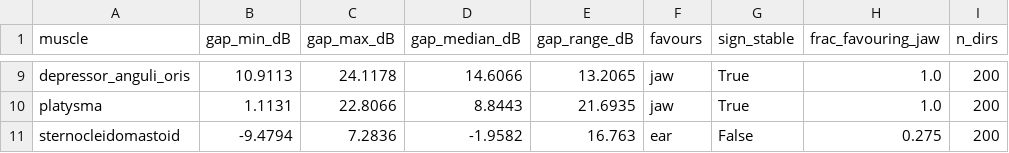
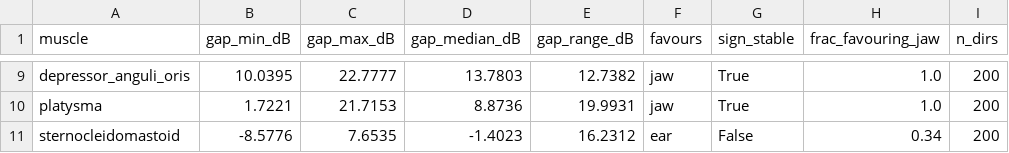
Before and after one commit to Somach-Systems-Inc/ear-emg-forward-model, a CSV file: results/04d_orientation_sign.csv, drawn as a sheet; only a part is shown, gaps mark what is left out; the diff covers the shown part only; the diff names each change by its address in the sheet, - before the commit and + after, or states it on an @@ line.

```diff
--- a/results/04d_orientation_sign.csv
+++ b/results/04d_orientation_sign.csv
-B9 (gap_min_dB): 10.9113
+B9 (gap_min_dB): 10.0395
-C9 (gap_max_dB): 24.1178
+C9 (gap_max_dB): 22.7777
-D9 (gap_median_dB): 14.6066
+D9 (gap_median_dB): 13.7803
-E9 (gap_range_dB): 13.2065
+E9 (gap_range_dB): 12.7382
-B10 (gap_min_dB): 1.1131
+B10 (gap_min_dB): 1.7221
-C10 (gap_max_dB): 22.8066
+C10 (gap_max_dB): 21.7153
-D10 (gap_median_dB): 8.8443
+D10 (gap_median_dB): 8.8736
-E10 (gap_range_dB): 21.6935
+E10 (gap_range_dB): 19.9931
-B11 (gap_min_dB): -9.4794
+B11 (gap_min_dB): -8.5776
-C11 (gap_max_dB): 7.2836
+C11 (gap_max_dB): 7.6535
-D11 (gap_median_dB): -1.9582
+D11 (gap_median_dB): -1.4023
-E11 (gap_range_dB): 16.763
+E11 (gap_range_dB): 16.2312
-H11 (frac_favouring_jaw): 0.275
+H11 (frac_favouring_jaw): 0.34
```
Also changed, not shown: 32 edited cells elsewhere in this file, results/04_jaw_vs_ear_gap_STATISTIC_B.csv, results/04_sensitivity.csv, 15 other files.
